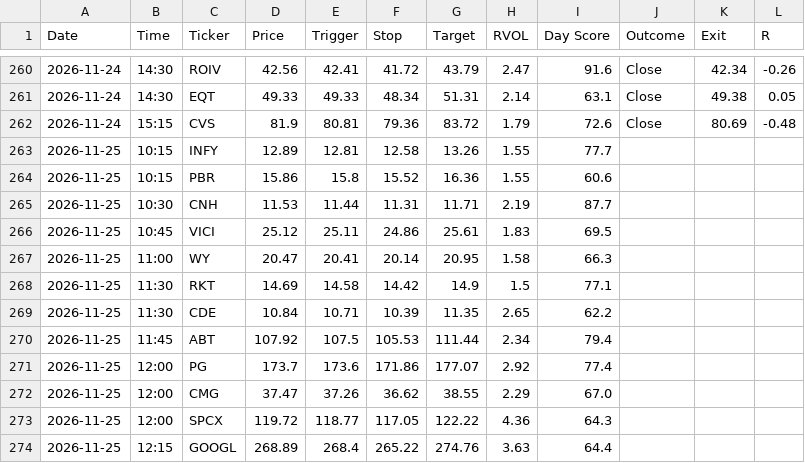
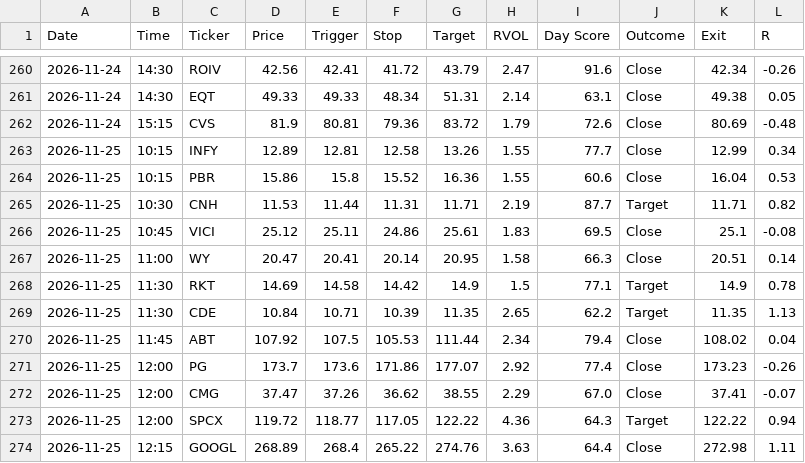
Before and after one commit to wolfmanex/trading-dashboard, a CSV file: daytrade_alerts.csv, drawn as a sheet; only a part is shown, gaps mark what is left out; the diff covers the shown part only.

```diff
--- a/daytrade_alerts.csv
+++ b/daytrade_alerts.csv
@@ -262,13 +262,13 @@ Date,Time,Ticker,Price,Trigger,Stop,Target,RVOL,Day Score,Outcome,Exit,R
 2026-11-24,15:15,CVS,81.9,80.81,79.36,83.72,1.79,72.6,Close,80.69,-0.48
-2026-11-25,10:15,INFY,12.89,12.81,12.58,13.26,1.55,77.7,,,
-2026-11-25,10:15,PBR,15.86,15.8,15.52,16.36,1.55,60.6,,,
-2026-11-25,10:30,CNH,11.53,11.44,11.31,11.71,2.19,87.7,,,
-2026-11-25,10:45,VICI,25.12,25.11,24.86,25.61,1.83,69.5,,,
-2026-11-25,11:00,WY,20.47,20.41,20.14,20.95,1.58,66.3,,,
-2026-11-25,11:30,RKT,14.69,14.58,14.42,14.9,1.5,77.1,,,
-2026-11-25,11:30,CDE,10.84,10.71,10.39,11.35,2.65,62.2,,,
-2026-11-25,11:45,ABT,107.92,107.5,105.53,111.44,2.34,79.4,,,
-2026-11-25,12:00,PG,173.7,173.6,171.86,177.07,2.92,77.4,,,
-2026-11-25,12:00,CMG,37.47,37.26,36.62,38.55,2.29,67.0,,,
-2026-11-25,12:00,SPCX,119.72,118.77,117.05,122.22,4.36,64.3,,,
-2026-11-25,12:15,GOOGL,268.89,268.4,265.22,274.76,3.63,64.4,,,
+2026-11-25,10:15,INFY,12.89,12.81,12.58,13.26,1.55,77.7,Close,12.99,0.34
+2026-11-25,10:15,PBR,15.86,15.8,15.52,16.36,1.55,60.6,Close,16.04,0.53
+2026-11-25,10:30,CNH,11.53,11.44,11.31,11.71,2.19,87.7,Target,11.71,0.82
+2026-11-25,10:45,VICI,25.12,25.11,24.86,25.61,1.83,69.5,Close,25.1,-0.08
+2026-11-25,11:00,WY,20.47,20.41,20.14,20.95,1.58,66.3,Close,20.51,0.14
+2026-11-25,11:30,RKT,14.69,14.58,14.42,14.9,1.5,77.1,Target,14.9,0.78
+2026-11-25,11:30,CDE,10.84,10.71,10.39,11.35,2.65,62.2,Target,11.35,1.13
+2026-11-25,11:45,ABT,107.92,107.5,105.53,111.44,2.34,79.4,Close,108.02,0.04
+2026-11-25,12:00,PG,173.7,173.6,171.86,177.07,2.92,77.4,Close,173.23,-0.26
+2026-11-25,12:00,CMG,37.47,37.26,36.62,38.55,2.29,67.0,Close,37.41,-0.07
+2026-11-25,12:00,SPCX,119.72,118.77,117.05,122.22,4.36,64.3,Target,122.22,0.94
+2026-11-25,12:15,GOOGL,268.89,268.4,265.22,274.76,3.63,64.4,Close,272.98,1.11
```
Also changed, not shown: 36 edited cells elsewhere in this file, signal_log.csv.
